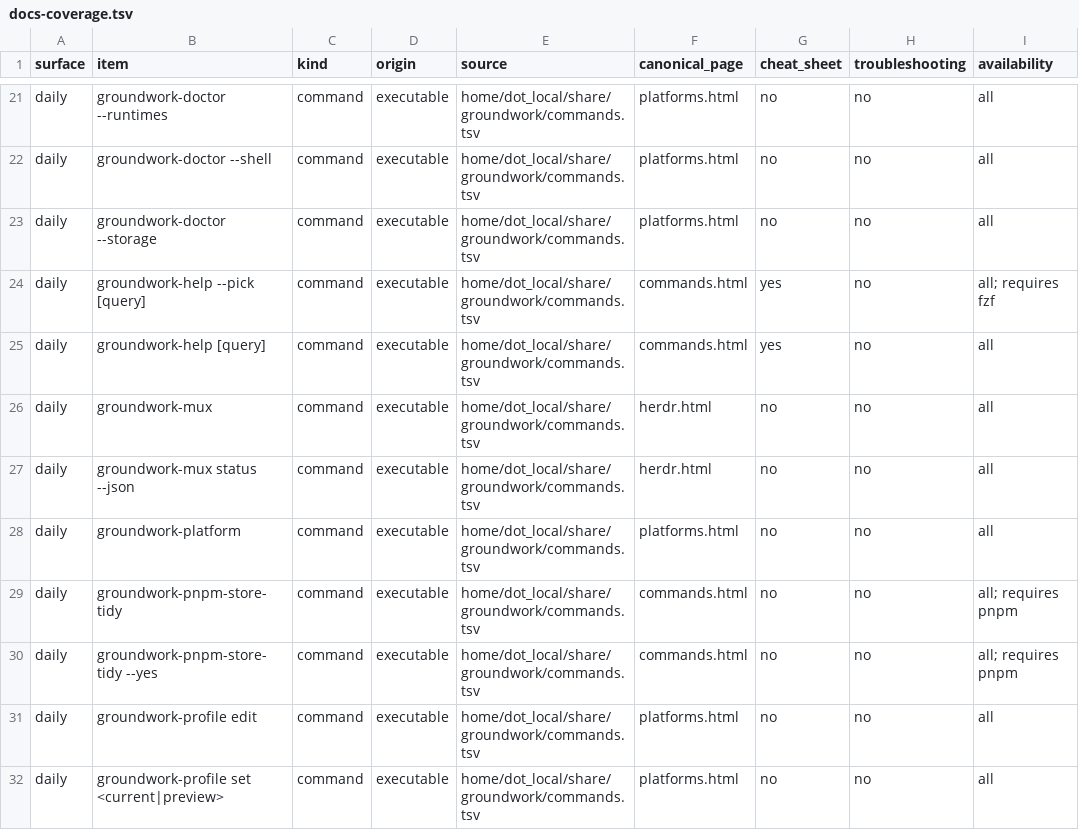
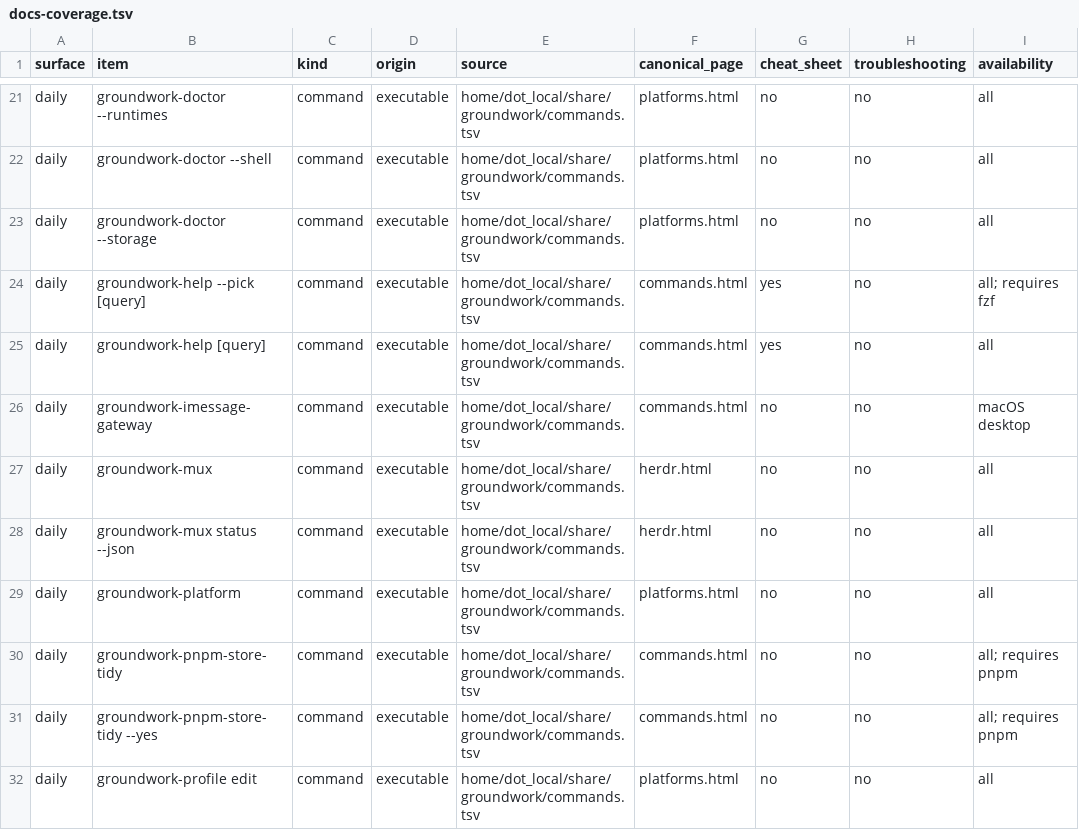
Before and after one commit to jasondockery/groundwork-mac, a TSV file: data/docs-coverage.tsv, drawn as a sheet; only a part is shown, gaps mark what is left out; the shorter side is filled out with more unchanged rows; the diff names each change by its address in the sheet, - before the commit and + after, or states it on an @@ line.

```diff
--- a/data/docs-coverage.tsv
+++ b/data/docs-coverage.tsv
+row 26: daily | groundwork-imessage-gateway | command | executable | home/dot_local/share/groundwork/commands.tsv | commands.html | no | no | macOS desktop
```
Also changed, not shown: data/docs-command-surfaces.tsv, home/dot_local/share/groundwork/commands.tsv, 12 other files.
